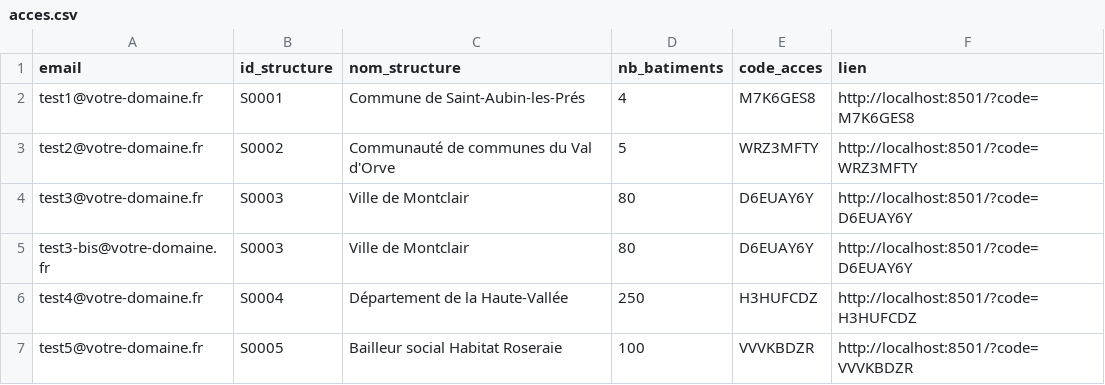
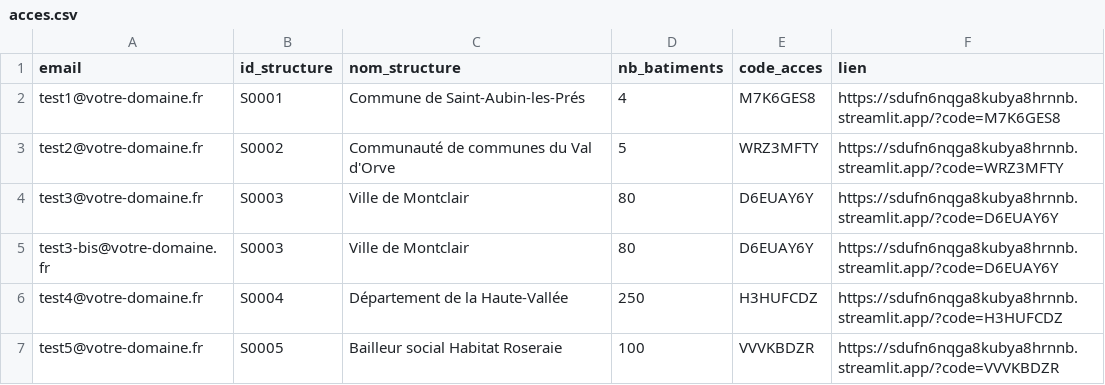
Before and after one commit to benjaminlallemand44/tauxpassagetravauxactee-, a CSV file: data/acces.csv, drawn as a sheet.

```diff
--- a/data/acces.csv
+++ b/data/acces.csv
@@ -1,7 +1,7 @@
 email;id_structure;nom_structure;nb_batiments;code_acces;lien
-test1@votre-domaine.fr;S0001;Commune de Saint-Aubin-les-Prés;4;M7K6GES8;http://localhost:8501/?code=M7K6GES8
-test2@votre-domaine.fr;S0002;Communauté de communes du Val d'Orve;5;WRZ3MFTY;http://localhost:8501/?code=WRZ3MFTY
-test3@votre-domaine.fr;S0003;Ville de Montclair;80;D6EUAY6Y;http://localhost:8501/?code=D6EUAY6Y
-test3-bis@votre-domaine.fr;S0003;Ville de Montclair;80;D6EUAY6Y;http://localhost:8501/?code=D6EUAY6Y
-test4@votre-domaine.fr;S0004;Département de la Haute-Vallée;250;H3HUFCDZ;http://localhost:8501/?code=H3HUFCDZ
-test5@votre-domaine.fr;S0005;Bailleur social Habitat Roseraie;100;VVVKBDZR;http://localhost:8501/?code=VVVKBDZR
+test1@votre-domaine.fr;S0001;Commune de Saint-Aubin-les-Prés;4;M7K6GES8;https://sdufn6nqga8kubya8hrnnb.streamlit.app/?code=M7K6GES8
+test2@votre-domaine.fr;S0002;Communauté de communes du Val d'Orve;5;WRZ3MFTY;https://sdufn6nqga8kubya8hrnnb.streamlit.app/?code=WRZ3MFTY
+test3@votre-domaine.fr;S0003;Ville de Montclair;80;D6EUAY6Y;https://sdufn6nqga8kubya8hrnnb.streamlit.app/?code=D6EUAY6Y
+test3-bis@votre-domaine.fr;S0003;Ville de Montclair;80;D6EUAY6Y;https://sdufn6nqga8kubya8hrnnb.streamlit.app/?code=D6EUAY6Y
+test4@votre-domaine.fr;S0004;Département de la Haute-Vallée;250;H3HUFCDZ;https://sdufn6nqga8kubya8hrnnb.streamlit.app/?code=H3HUFCDZ
+test5@votre-domaine.fr;S0005;Bailleur social Habitat Roseraie;100;VVVKBDZR;https://sdufn6nqga8kubya8hrnnb.streamlit.app/?code=VVVKBDZR
```
Also changed, not shown: data/brevo_contacts.csv.
